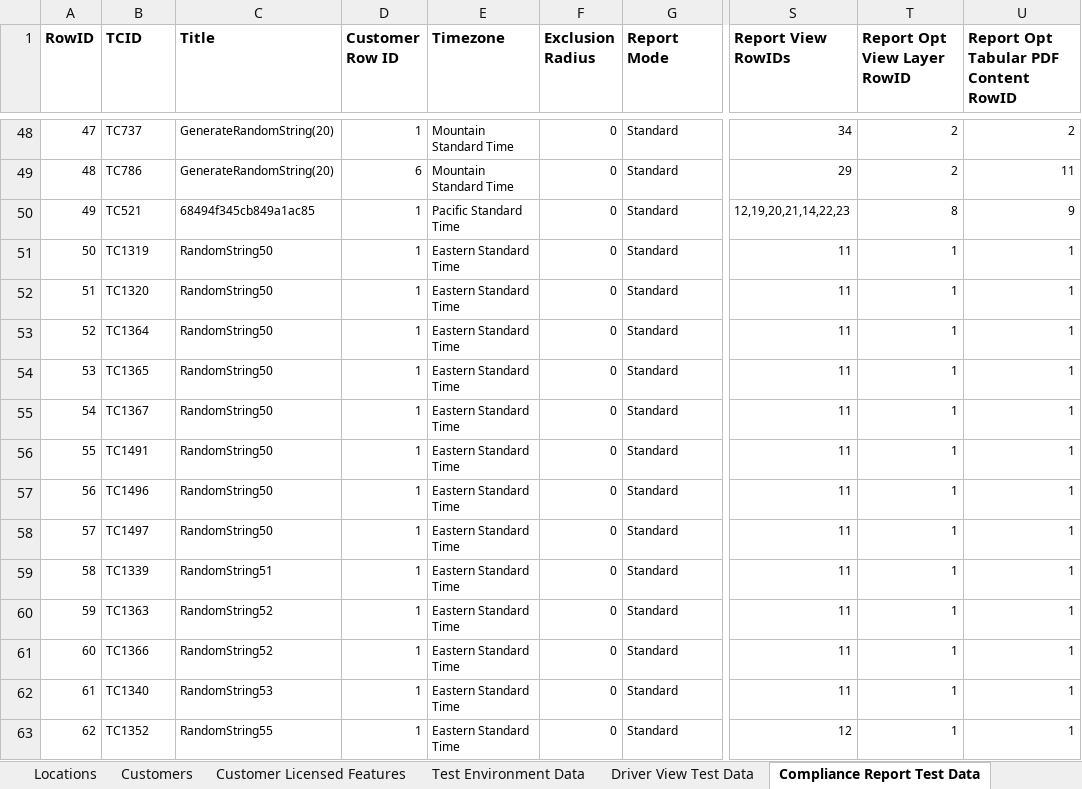
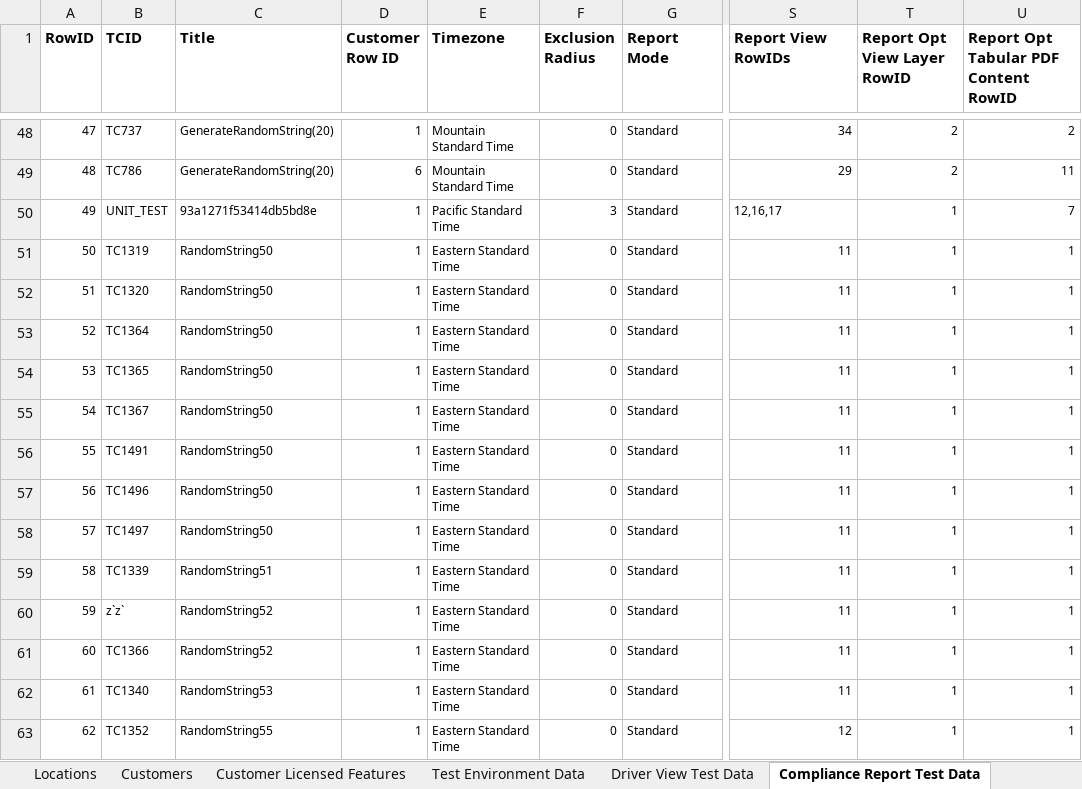
Before and after one commit to SXiang/JUnitWebTest, an Excel workbook: selenium-wd/data/TestCaseData.xlsx, sheet Compliance Report Test Data, drawn as a sheet; only a part is shown, gaps mark what is left out; values as stored, in another font and other column widths than the file's, no borders; the diff names each change by its address in the sheet, - before the commit and + after, or states it on an @@ line.

```diff
--- a/selenium-wd/data/TestCaseData.xlsx (sheet Compliance Report Test Data)
+++ b/selenium-wd/data/TestCaseData.xlsx (sheet Compliance Report Test Data)
-B50 (TCID): TC521
+B50 (TCID): UNIT_TEST
-C50 (Title): 68494f345cb849a1ac85
+C50 (Title): 93a1271f53414db5bd8e
-F50 (Exclusion Radius): 0
+F50 (Exclusion Radius): 3
-S50 (Report View RowIDs): 12,19,20,21,14,22,23
+S50 (Report View RowIDs): 12,16,17
-T50 (Report Opt View Layer RowID): 8
+T50 (Report Opt View Layer RowID): 1
-U50: 9
+U50: 7
-B60 (TCID): TC1363
+B60 (TCID): z`z`
```
Also changed, not shown: 6 other files.
